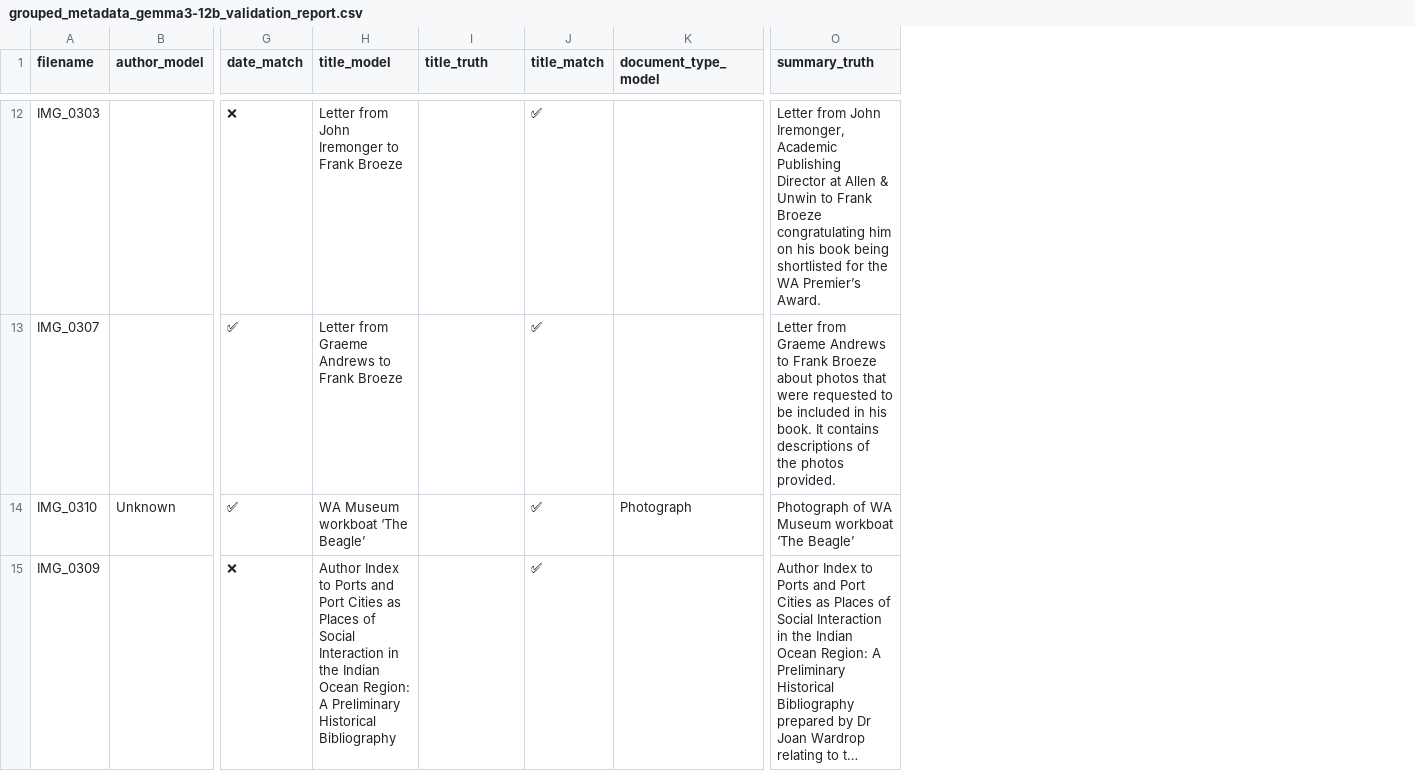
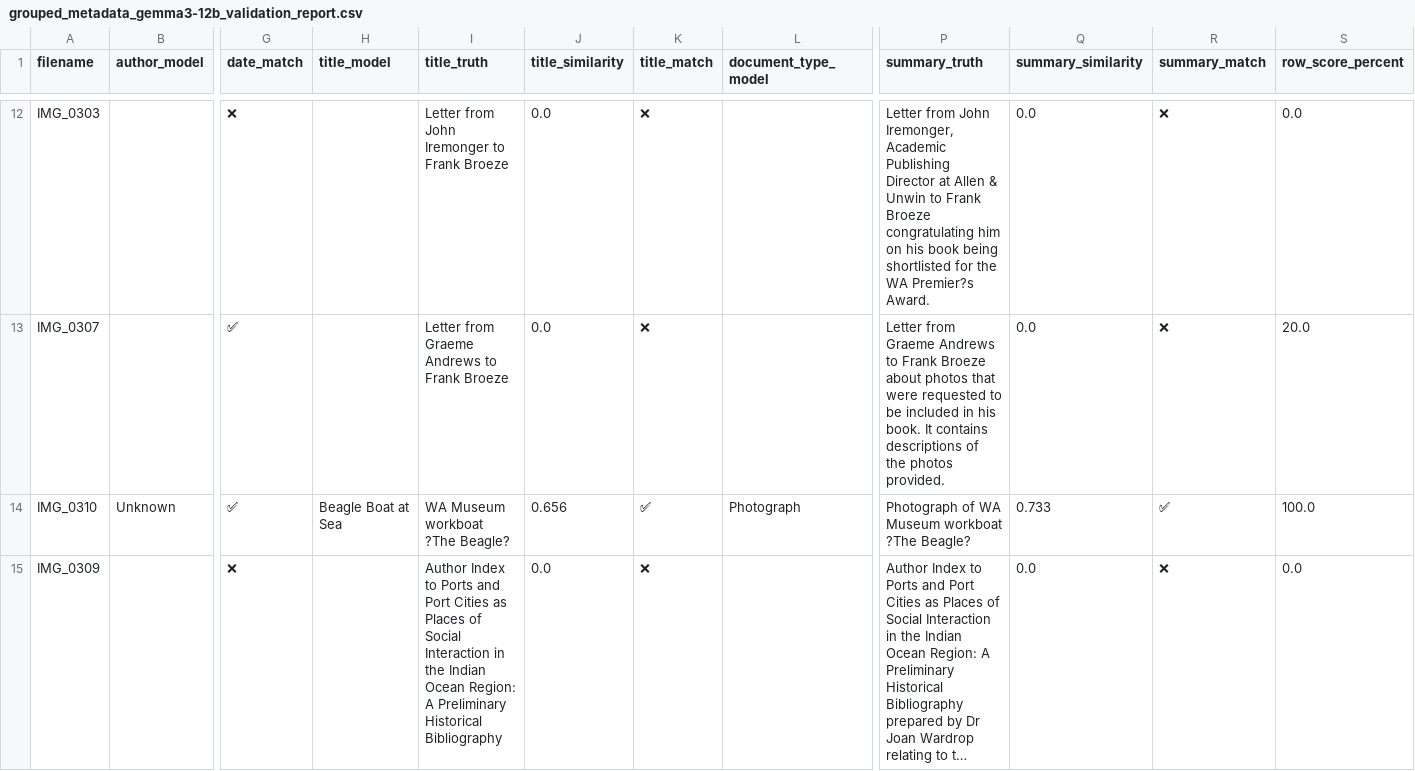
Before and after one commit to sawetr/AI-generated-image-and-document-metadata_UWA, a CSV file: Validation_Reports/grouped_metadata_gemma3-12b_validation_report.csv, drawn as a sheet; only a part is shown, gaps mark what is left out; long unchanged cells end in …; addresses are those after the commit; the diff covers the shown part only; the diff names each change by its address in the sheet, - before the commit and + after, or states it on an @@ line.

```diff
--- a/Validation_Reports/grouped_metadata_gemma3-12b_validation_report.csv
+++ b/Validation_Reports/grouped_metadata_gemma3-12b_validation_report.csv
+column J (title_similarity), rows 12-15: 0.0 | 0.0 | 0.656 | 0.0
+column Q (summary_similarity), rows 12-15: 0.0 | 0.0 | 0.733 | 0.0
+column R (summary_match), rows 12-15: ❌ | ❌ | ✅ | ❌
+column S (row_score_percent), rows 12-15: 0.0 | 20.0 | 100.0 | 0.0
-H12 (title_model): Letter from John Iremonger to Frank Broeze
+H12 (title_model): (empty)
-I12 (title_truth): (empty)
+I12 (title_truth): Letter from John Iremonger to Frank Broeze
-K12:K13 (title_match): ✅
+K12:K13 (title_match): ❌
-P12 (summary_truth): …the WA Premier’s Award.
+P12 (summary_truth): …the WA Premier?s Award.
-H13 (title_model): Letter from Graeme Andrews to Frank Broeze
+H13 (title_model): (empty)
-I13 (title_truth): (empty)
+I13 (title_truth): Letter from Graeme Andrews to Frank Broeze
-H14 (title_model): WA Museum workboat ‘The Beagle’
+H14 (title_model): Beagle Boat at Sea
-I14 (title_truth): (empty)
+I14 (title_truth): WA Museum workboat ?The Beagle?
-P14 (summary_truth): Photograph of WA Museum workboat ‘The Beagle’
+P14 (summary_truth): Photograph of WA Museum workboat ?The Beagle?
-H15 (title_model): Author Index to Ports and Port Cities as Places of Social Interaction in the Indian Ocean Region: A Preliminary Historical Bibliography
+H15 (title_model): (empty)
-I15 (title_truth): (empty)
+I15 (title_truth): Author Index to Ports and Port Cities as Places of Social Interaction in the Indian Ocean Region: A Preliminary Historical Bibliography
-K15 (title_match): ✅
+K15 (title_match): ❌
```
Also changed, not shown: 1 removed row and 37 edited cells elsewhere in this file, Validation_Reports/grouped_metadata_Qwen2.5_validation_report.csv, Validation_Reports/grouped_metadata_gemma_27b_validation_report.csv.
